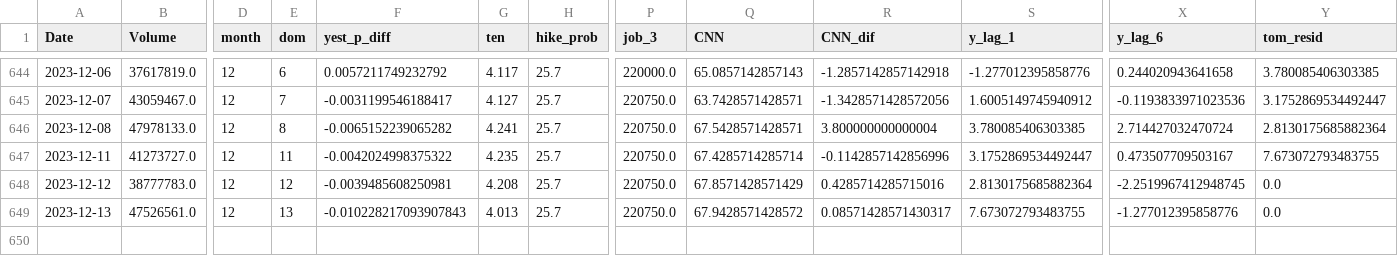
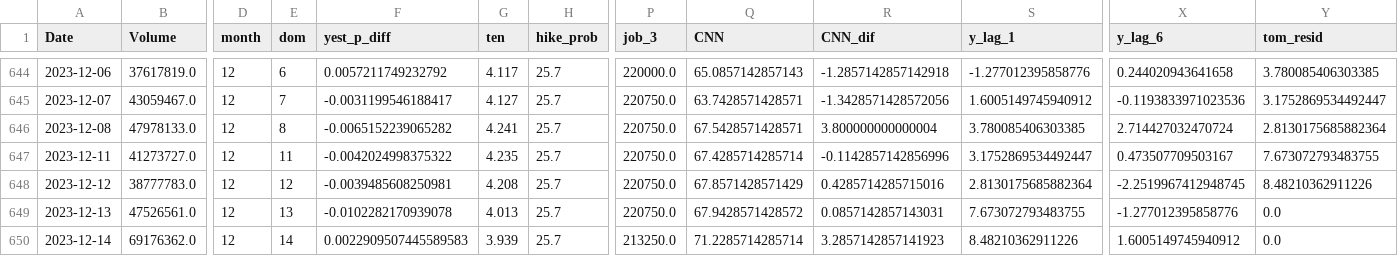
Before and after one commit to ksivitz/algo_info, a CSV file: new_data.csv, drawn as a sheet; only a part is shown, gaps mark what is left out; rows hold the shown columns only; the diff names each change by its address in the sheet, - before the commit and + after, or states it on an @@ line.

Commit message:
your_commit_message

```diff
--- a/new_data.csv
+++ b/new_data.csv
-Y648 (tom_resid): 0.0
+Y648 (tom_resid): 8.48210362911226
-F649 (yest_p_diff): -0.010228217093907843
+F649 (yest_p_diff): -0.0102282170939078
-R649 (CNN_dif): 0.08571428571430317
+R649 (CNN_dif): 0.0857142857143031
+row 650: 2023-12-14 | 69176362.0 | 12 | 14 | 0.0022909507445589583 | 3.939 | 25.7 | 213250.0 | 71.2285714285714 | 3.2857142857141923 | 8.48210362911226 | 1.6005149745940912 | 0.0
```
